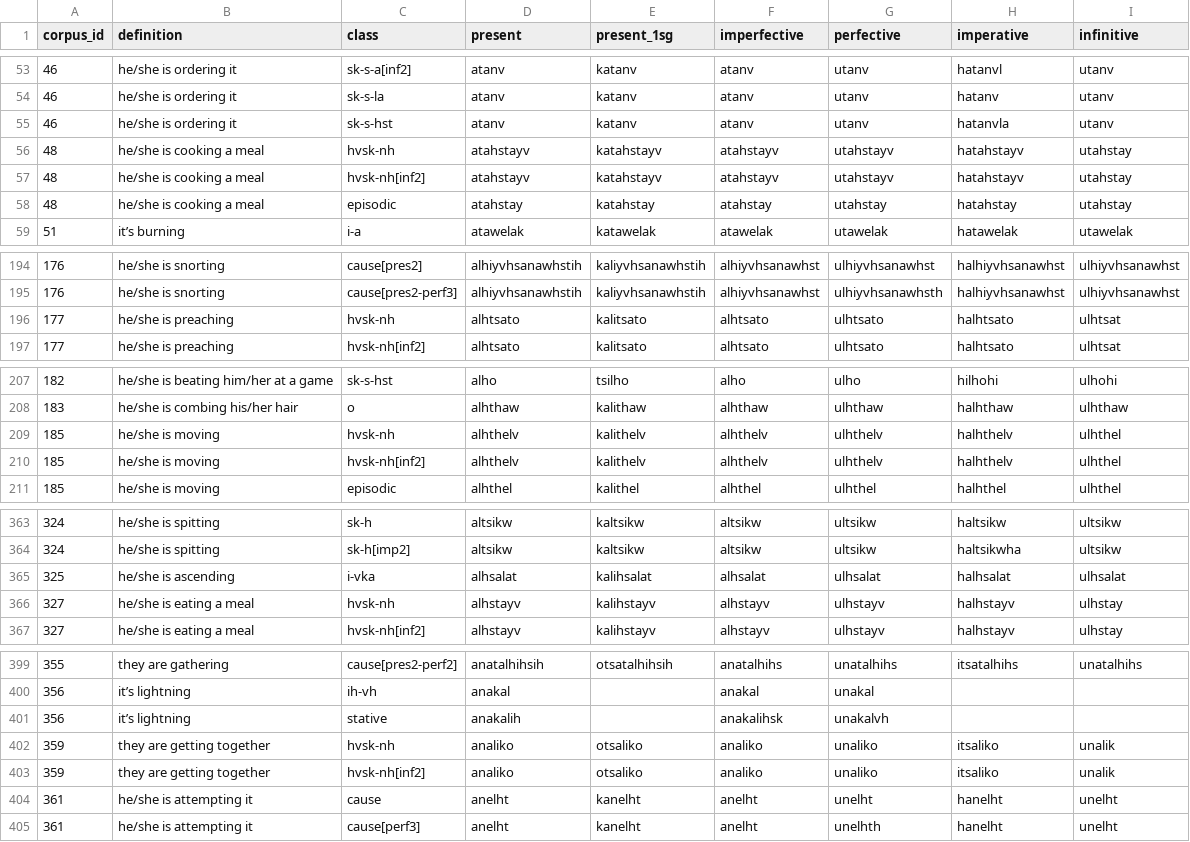
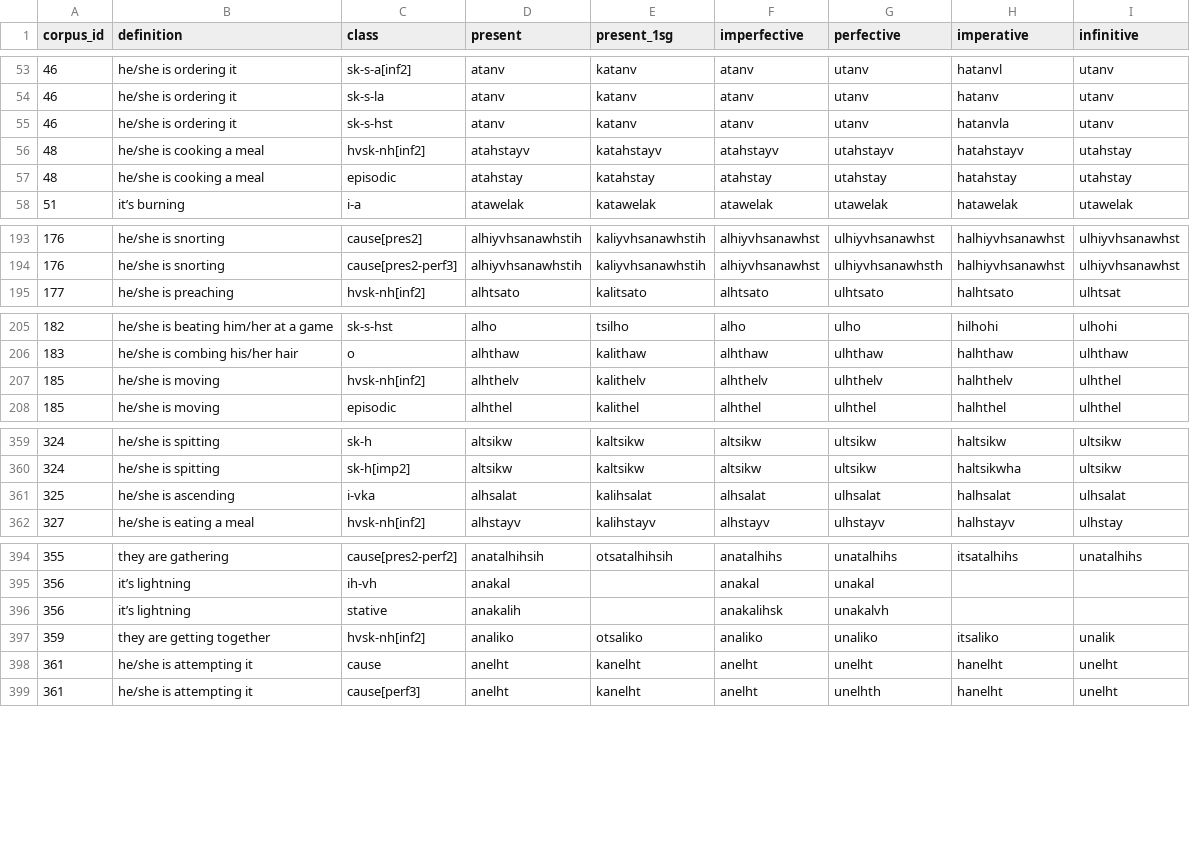
Before and after one commit to CharlieMcVicker/king-recreation, a CSV file: artifacts/data/endings_stripped_corpus.csv, drawn as a sheet; only a part is shown, gaps mark what is left out; the diff covers the shown part only.

```diff
--- a/artifacts/data/endings_stripped_corpus.csv
+++ b/artifacts/data/endings_stripped_corpus.csv
@@ -55,3 +55,2 @@ corpus_id,definition,class,present,present_1sg,imperfective,perfective,imperativ
 46,he/she is ordering it,sk-s-hst,atanv,katanv,atanv,utanv,hatanvla,utanv
-48,he/she is cooking a meal,hvsk-nh,atahstayv,katahstayv,atahstayv,utahstayv,hatahstayv,utahstay
 48,he/she is cooking a meal,hvsk-nh[inf2],atahstayv,katahstayv,atahstayv,utahstayv,hatahstayv,utahstay
@@ -195,3 +194,2 @@ corpus_id,definition,class,present,present_1sg,imperfective,perfective,imperativ
 176,he/she is snorting,cause[pres2-perf3],alhiyvhsanawhstih,kaliyvhsanawhstih,alhiyvhsanawhst,ulhiyvhsanawhsth,halhiyvhsanawhst,ulhiyvhsanawhst
-177,he/she is preaching,hvsk-nh,alhtsato,kalitsato,alhtsato,ulhtsato,halhtsato,ulhtsat
 177,he/she is preaching,hvsk-nh[inf2],alhtsato,kalitsato,alhtsato,ulhtsato,halhtsato,ulhtsat
@@ -208,3 +206,2 @@ corpus_id,definition,class,present,present_1sg,imperfective,perfective,imperativ
 183,he/she is combing his/her hair,o,alhthaw,kalithaw,alhthaw,ulhthaw,halhthaw,ulhthaw
-185,he/she is moving,hvsk-nh,alhthelv,kalithelv,alhthelv,ulhthelv,halhthelv,ulhthel
 185,he/she is moving,hvsk-nh[inf2],alhthelv,kalithelv,alhthelv,ulhthelv,halhthelv,ulhthel
@@ -365,3 +361,2 @@ corpus_id,definition,class,present,present_1sg,imperfective,perfective,imperativ
 325,he/she is ascending,i-vka,alhsalat,kalihsalat,alhsalat,ulhsalat,halhsalat,ulhsalat
-327,he/she is eating a meal,hvsk-nh,alhstayv,kalihstayv,alhstayv,ulhstayv,halhstayv,ulhstay
 327,he/she is eating a meal,hvsk-nh[inf2],alhstayv,kalihstayv,alhstayv,ulhstayv,halhstayv,ulhstay
@@ -401,3 +396,2 @@ corpus_id,definition,class,present,present_1sg,imperfective,perfective,imperativ
 356,it’s lightning,stative,anakalih,,anakalihsk,unakalvh,,
-359,they are getting together,hvsk-nh,analiko,otsaliko,analiko,unaliko,itsaliko,unalik
 359,they are getting together,hvsk-nh[inf2],analiko,otsaliko,analiko,unaliko,itsaliko,unalik
```
Also changed, not shown: 4 removed rows and 3 edited cells elsewhere in this file, artifacts/data/derived_roots.csv, artifacts/reports/reconstruction_failures.csv, 23 other files.
